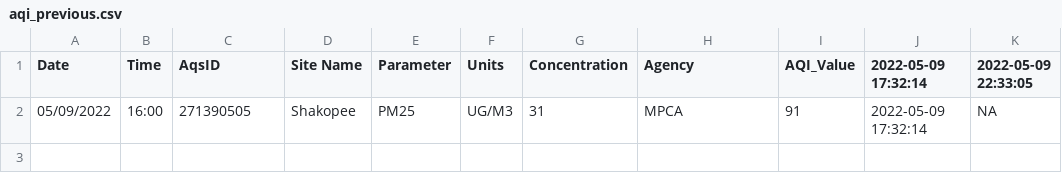
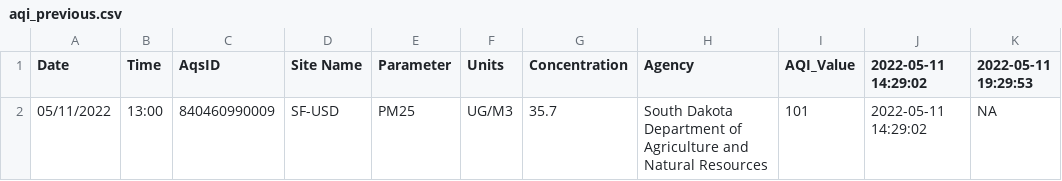
Before and after one commit to MPCA-air/aqi-watch, a CSV file: data/aqi_previous.csv, drawn as a sheet.

```diff
--- a/data/aqi_previous.csv
+++ b/data/aqi_previous.csv
@@ -1,2 +1,2 @@
-"Date","Time","AqsID","Site Name","Parameter","Units","Concentration","Agency","AQI_Value","2022-05-09 17:32:14","2022-05-09 22:33:05"
-"05/09/2022","16:00","271390505","Shakopee","PM25","UG/M3",31,"MPCA",91,"2022-05-09 17:32:14",NA
+"Date","Time","AqsID","Site Name","Parameter","Units","Concentration","Agency","AQI_Value","2022-05-11 14:29:02","2022-05-11 19:29:53"
+"05/11/2022","13:00","840460990009","SF-USD","PM25","UG/M3",35.7,"South Dakota Department of Agriculture and Natural Resources",101,"2022-05-11 14:29:02",NA
```
Also changed, not shown: 8 other files.
